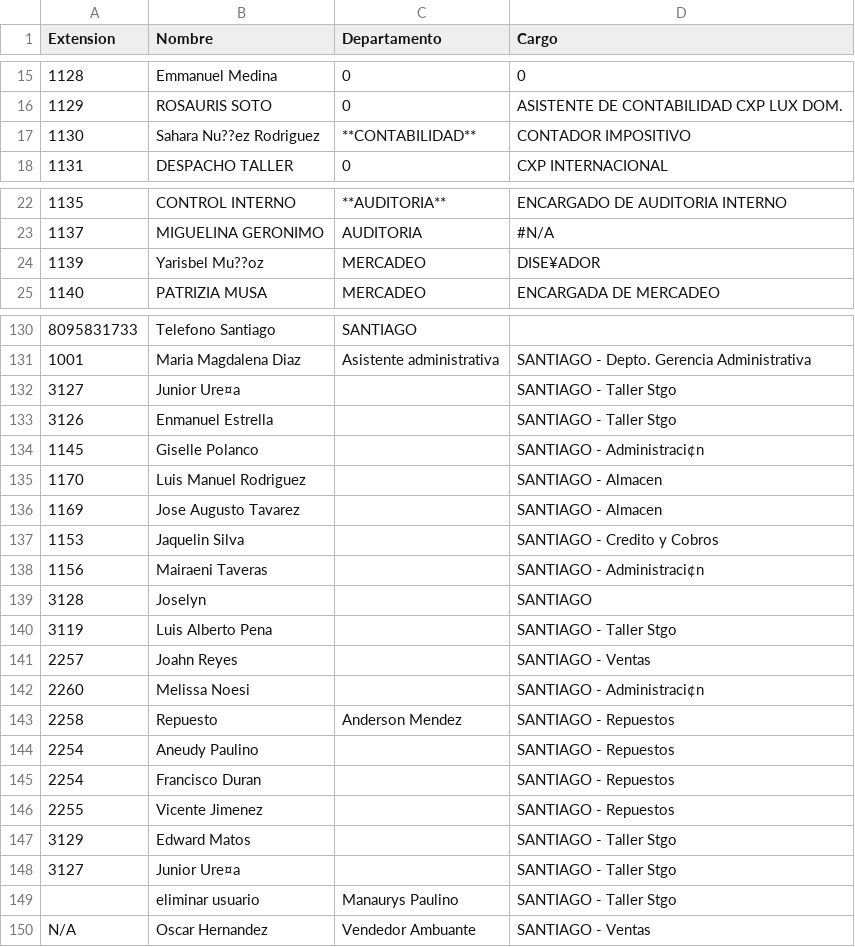
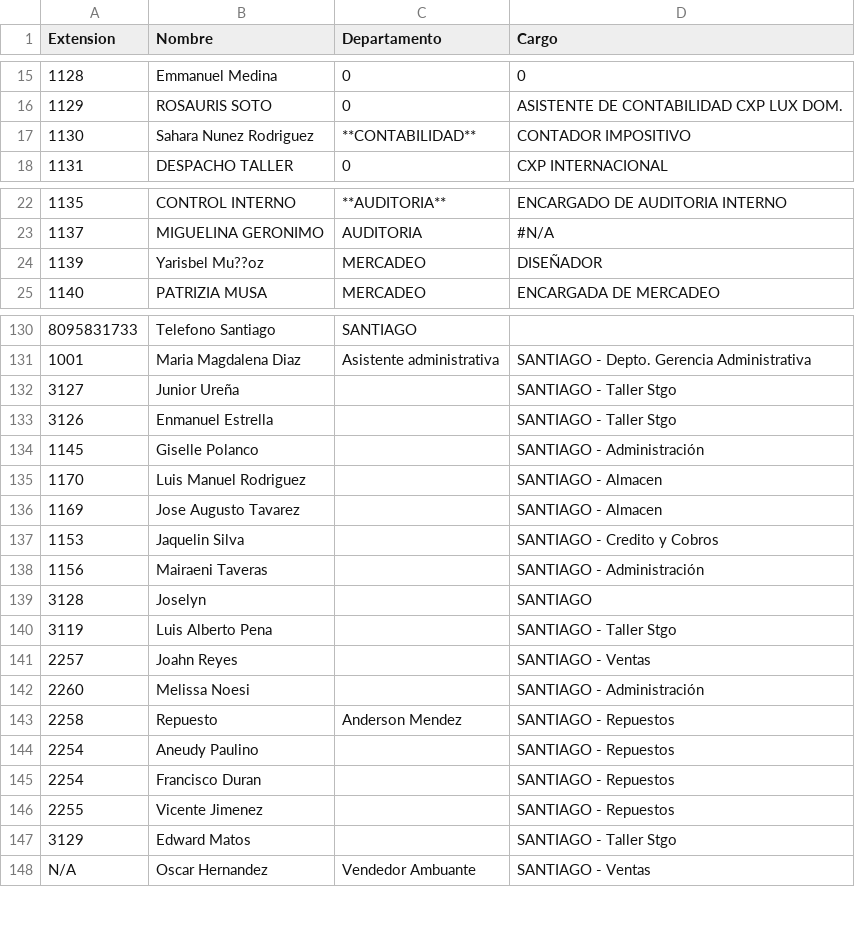
Before and after one commit to dbaezh78/agenda, a CSV file: src/datos.csv, drawn as a sheet; only a part is shown, gaps mark what is left out; the diff covers the shown part only; the diff names each change by its address in the sheet, - before the commit and + after, or states it on an @@ line.

Commit message:
Update datos.csv

```diff
--- a/src/datos.csv
+++ b/src/datos.csv
-B17 (Nombre): Sahara Nu??ez Rodriguez
+B17 (Nombre): Sahara Nunez Rodriguez
-D24 (Cargo): DISE¥ADOR
+D24 (Cargo): DISEÑADOR
-B132 (Nombre): Junior Ure¤a
+B132 (Nombre): Junior Ureña
-D134 (Cargo): SANTIAGO - Administraci¢n
+D134 (Cargo): SANTIAGO - Administración
-D138 (Cargo): SANTIAGO - Administraci¢n
+D138 (Cargo): SANTIAGO - Administración
-D142 (Cargo): SANTIAGO - Administraci¢n
+D142 (Cargo): SANTIAGO - Administración
-row 148: 3127 | Junior Ure¤a |  | SANTIAGO - Taller Stgo
-row 149:  | eliminar usuario | Manaurys Paulino | SANTIAGO - Taller Stgo
```
Also changed, not shown: 1 edited cell elsewhere in this file.
